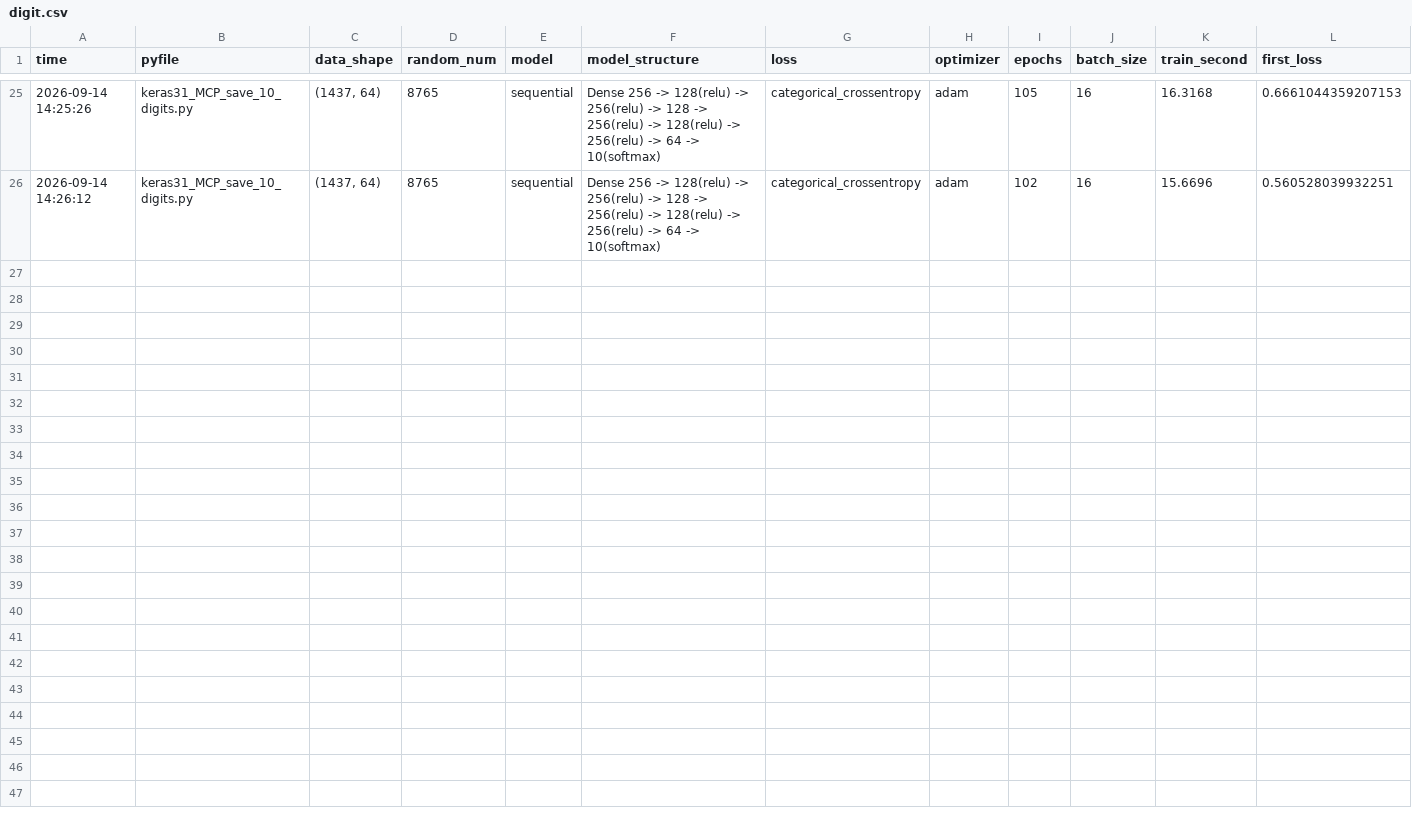
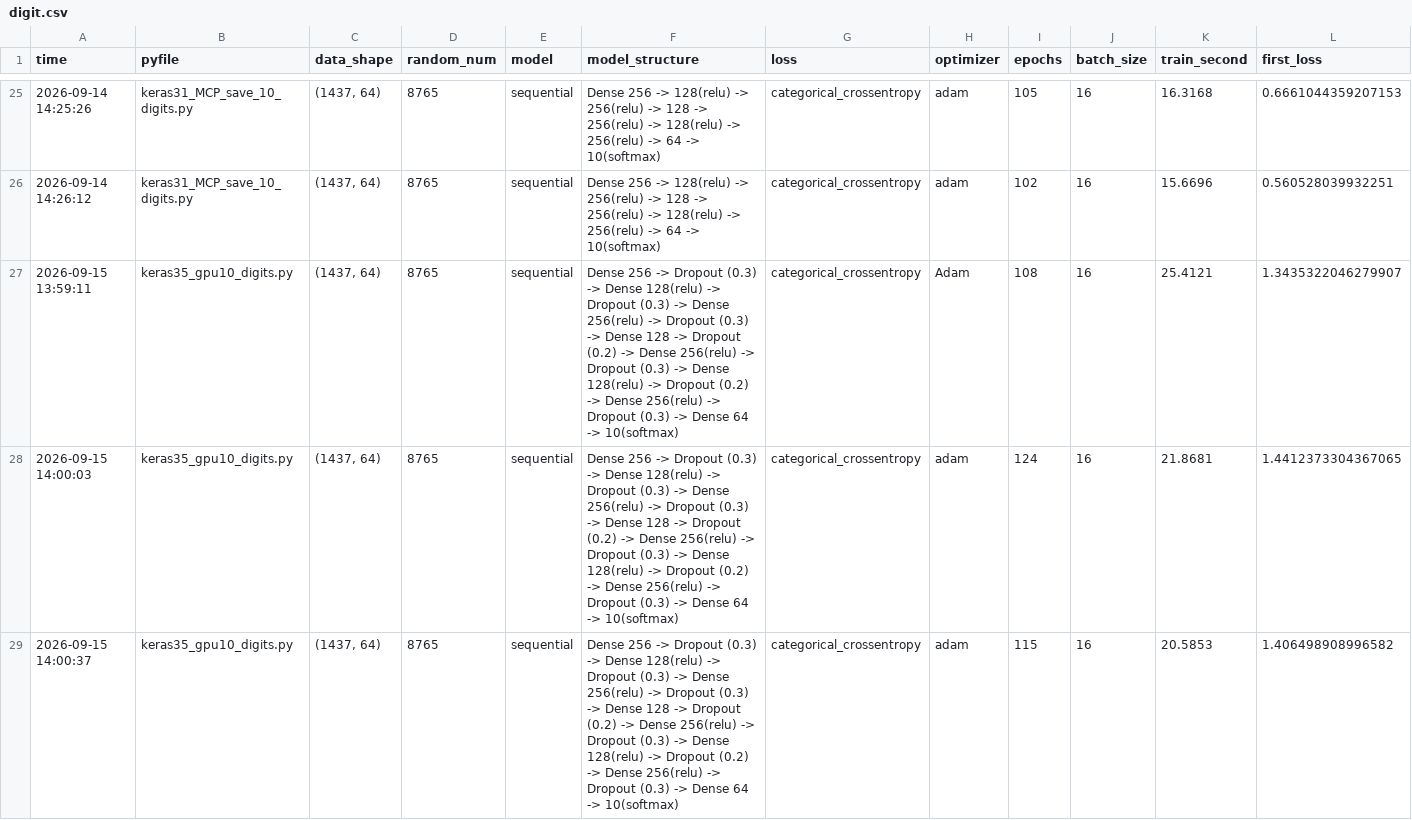
Before and after one commit to jml94-back/puriosa_ai_study, a CSV file: _data/record/digit.csv, drawn as a sheet; only a part is shown, gaps mark what is left out; rows hold the shown columns only; the diff covers the shown part only; the diff names each change by its address in the sheet, - before the commit and + after, or states it on an @@ line.

```diff
--- a/_data/record/digit.csv
+++ b/_data/record/digit.csv
+row 27: 2026-09-15 13:59:11 | keras35_gpu10_digits.py | (1437, 64) | 8765 | sequential | Dense 256 -> Dropout (0.3) -> Dense 128(relu) -> Dropout (0.3) -> Dense 256(relu) -> Dropout (0.3) -> Dense 128 -> Dropout (0.2) -> Dense 256(relu) -> Dropout (0.3) -> Dense 128(relu) -> Dropout (0.2) -> Dense 256(relu) -> Dropout (0.3) -> Dense 64 -> 10(softmax) | categorical_crossentropy | Adam | 108 | 16 | 25.4121 | 1.3435322046279907
+row 28: 2026-09-15 14:00:03 | keras35_gpu10_digits.py | (1437, 64) | 8765 | sequential | Dense 256 -> Dropout (0.3) -> Dense 128(relu) -> Dropout (0.3) -> Dense 256(relu) -> Dropout (0.3) -> Dense 128 -> Dropout (0.2) -> Dense 256(relu) -> Dropout (0.3) -> Dense 128(relu) -> Dropout (0.2) -> Dense 256(relu) -> Dropout (0.3) -> Dense 64 -> 10(softmax) | categorical_crossentropy | adam | 124 | 16 | 21.8681 | 1.4412373304367065
+row 29: 2026-09-15 14:00:37 | keras35_gpu10_digits.py | (1437, 64) | 8765 | sequential | Dense 256 -> Dropout (0.3) -> Dense 128(relu) -> Dropout (0.3) -> Dense 256(relu) -> Dropout (0.3) -> Dense 128 -> Dropout (0.2) -> Dense 256(relu) -> Dropout (0.3) -> Dense 128(relu) -> Dropout (0.2) -> Dense 256(relu) -> Dropout (0.3) -> Dense 64 -> 10(softmax) | categorical_crossentropy | adam | 115 | 16 | 20.5853 | 1.406498908996582
```
Also changed, not shown: 2 added rows elsewhere in this file, _data/record/california.csv, _data/record/cancer.csv, 27 other files.
